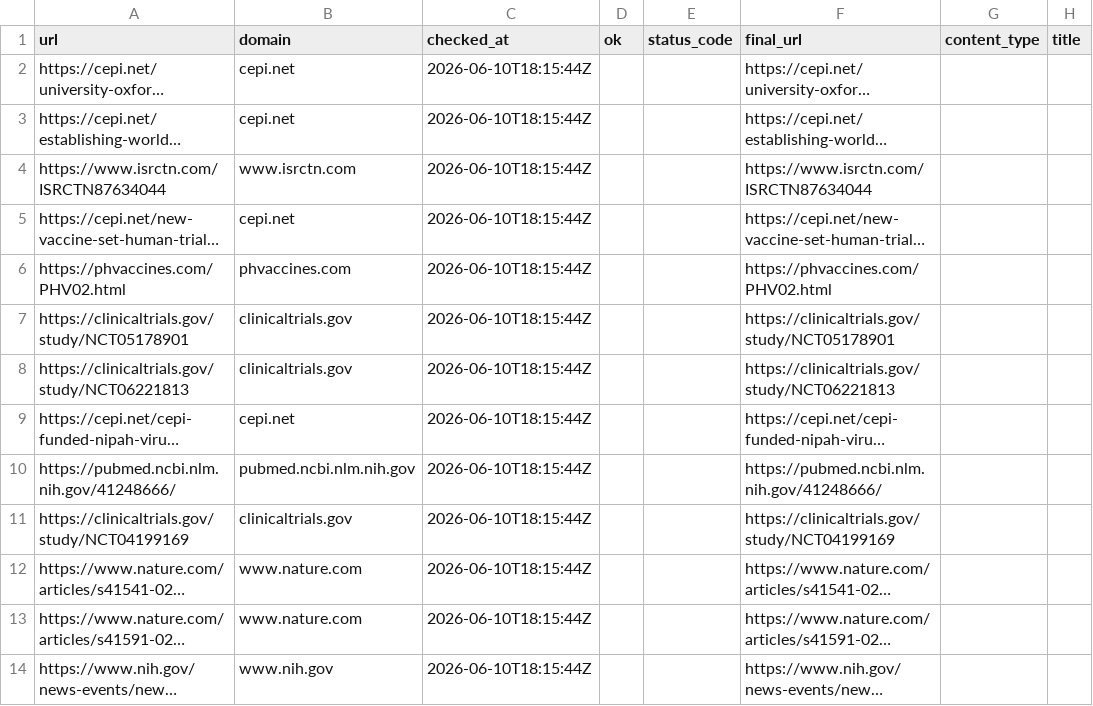
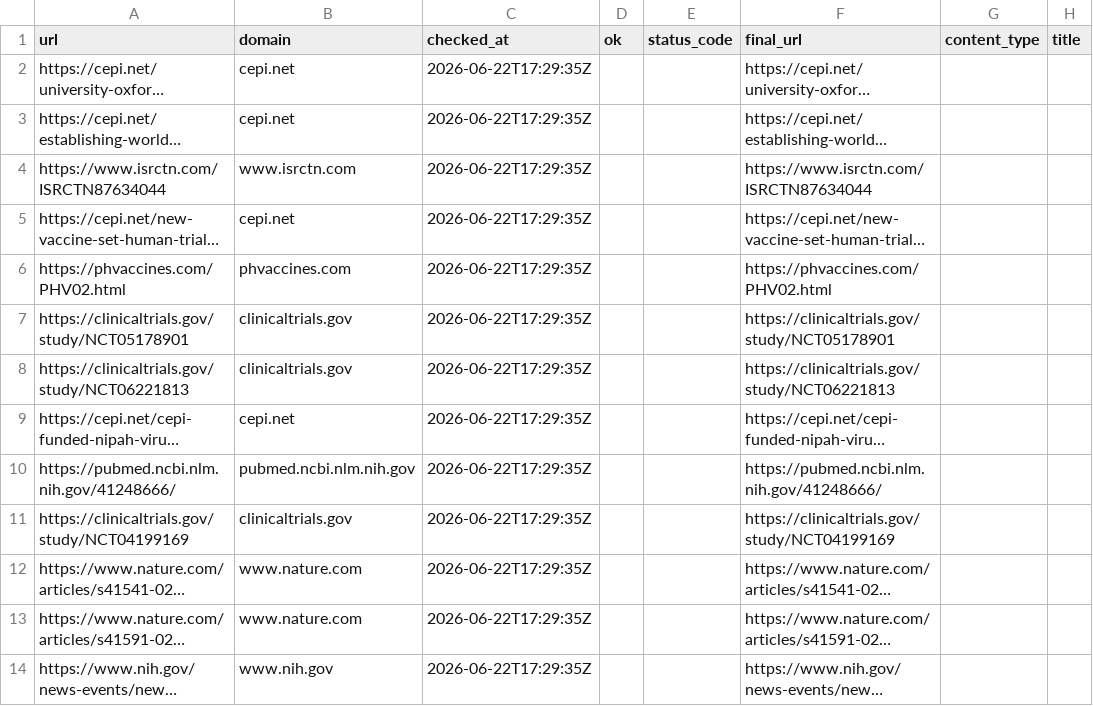
Before and after one commit to AKillikelly/henipavirus-vaccine-development-dashboard, a CSV file: docs/data/source_checks.csv, drawn as a sheet; only a part is shown; long unchanged cells end in …; the diff covers the shown part only; the diff names each change by its address in the sheet, - before the commit and + after, or states it on an @@ line.

```diff
--- a/docs/data/source_checks.csv
+++ b/docs/data/source_checks.csv
-C2:C14 (checked_at): 2026-06-10T18:15:44Z
+C2:C14 (checked_at): 2026-06-22T17:29:35Z
```
Also changed, not shown: 13 edited cells elsewhere in this file, 4 other files.
